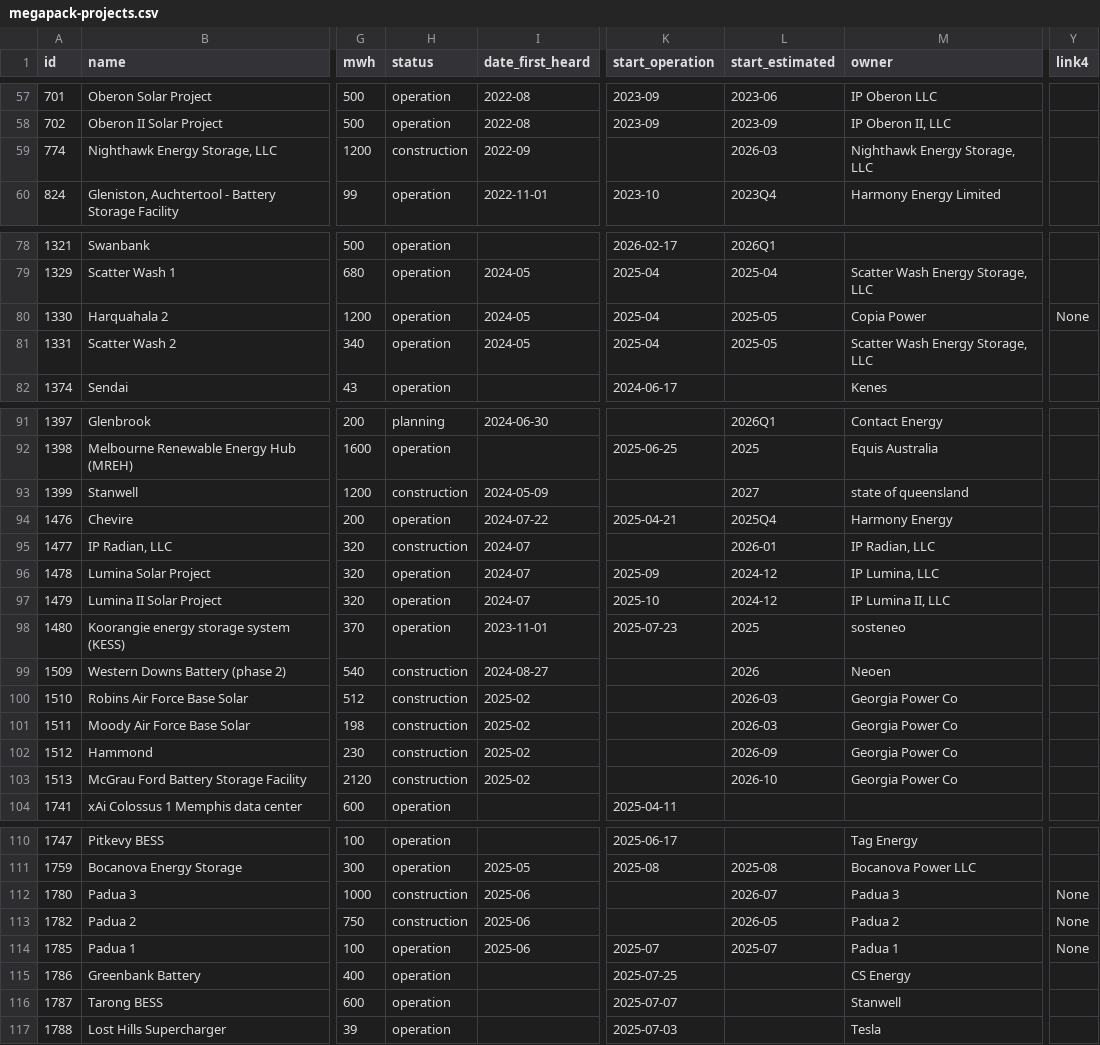
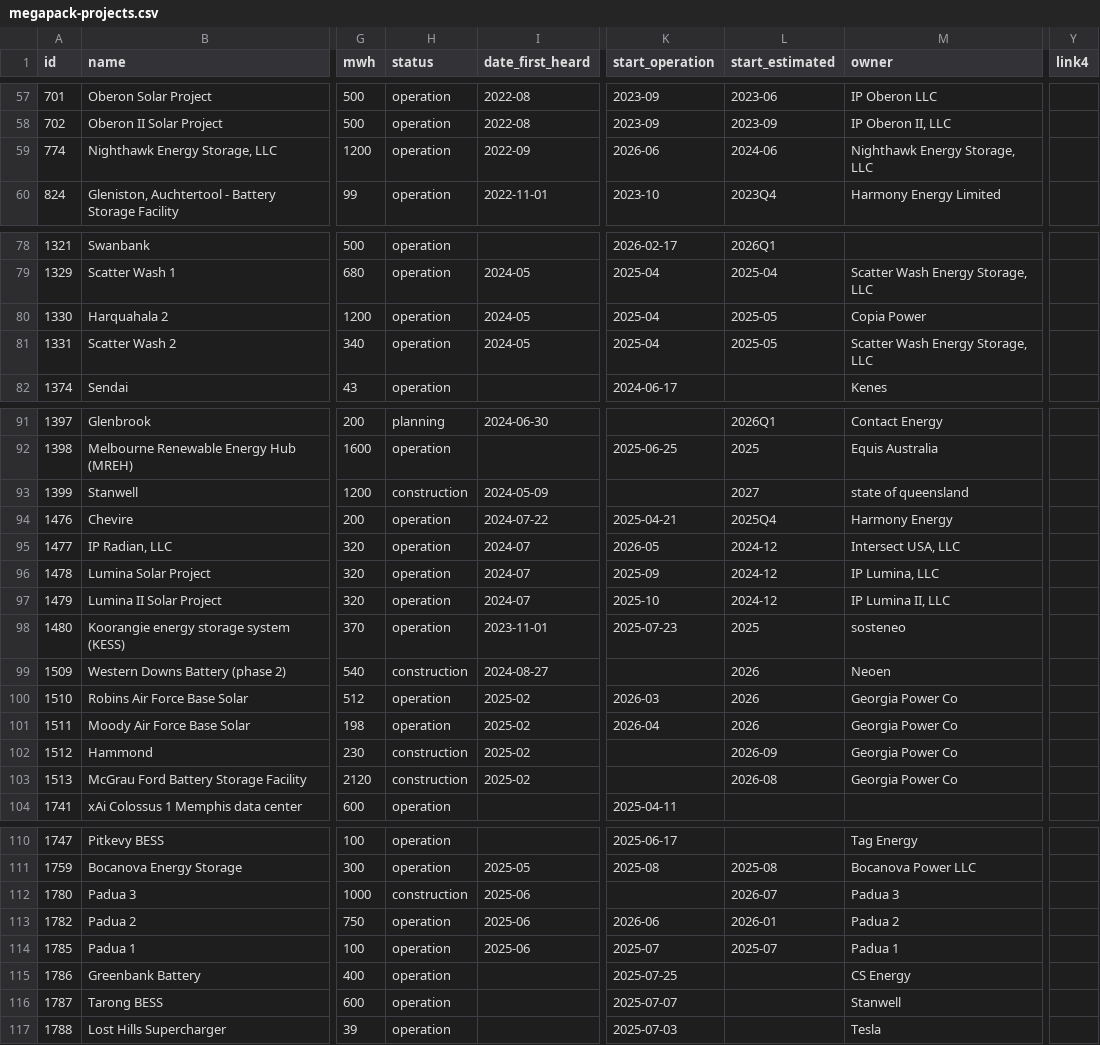
Before and after one commit to lorenz-g/tesla-megapack-tracker, a CSV file: docs/misc/megapack-projects.csv, drawn as a sheet; only a part is shown, gaps mark what is left out; the diff names each change by its address in the sheet, - before the commit and + after, or states it on an @@ line.

```diff
--- a/docs/misc/megapack-projects.csv
+++ b/docs/misc/megapack-projects.csv
-H59 (status): construction
+H59 (status): operation
-K59 (start_operation): (empty)
+K59 (start_operation): 2026-06
-L59 (start_estimated): 2026-03
+L59 (start_estimated): 2024-06
-Y80 (link4): None
+Y80 (link4): (empty)
-H95 (status): construction
+H95 (status): operation
-K95 (start_operation): (empty)
+K95 (start_operation): 2026-05
-L95 (start_estimated): 2026-01
+L95 (start_estimated): 2024-12
-M95 (owner): IP Radian, LLC
+M95 (owner): Intersect USA, LLC
-H100:H101 (status): construction
+H100:H101 (status): operation
-K100 (start_operation): (empty)
+K100 (start_operation): 2026-03
-L100:L101 (start_estimated): 2026-03
+L100:L101 (start_estimated): 2026
-K101 (start_operation): (empty)
+K101 (start_operation): 2026-04
-L103 (start_estimated): 2026-10
+L103 (start_estimated): 2026-08
-Y112:Y114 (link4): None
+Y112:Y114 (link4): (empty)
-H113 (status): construction
+H113 (status): operation
-K113 (start_operation): (empty)
+K113 (start_operation): 2026-06
-L113 (start_estimated): 2026-05
+L113 (start_estimated): 2026-01
```
Also changed, not shown: 25 other files.
